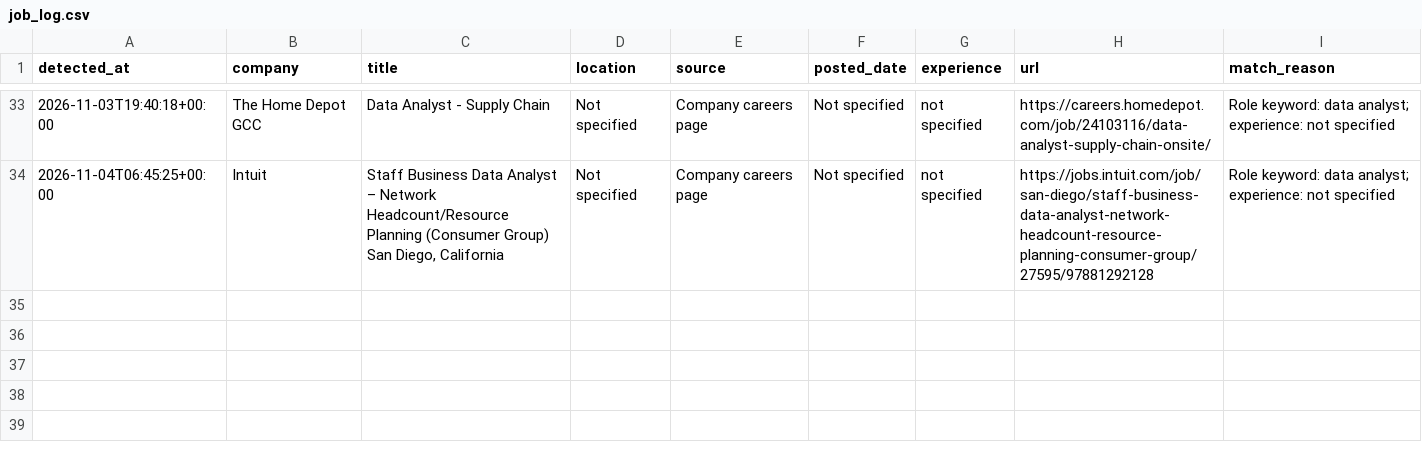
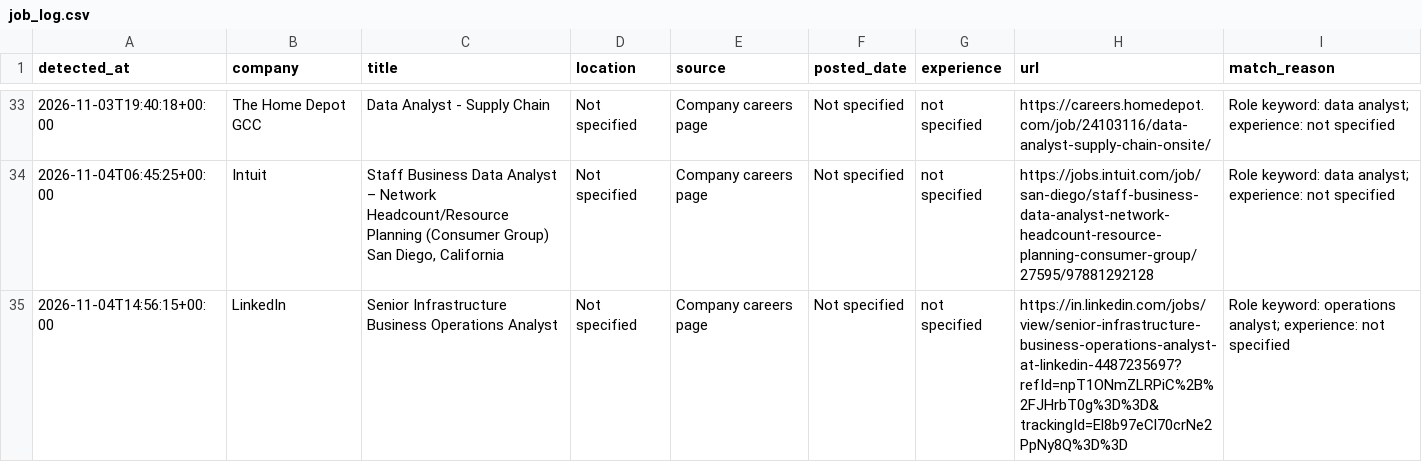
Before and after one commit to ruturaj1265/my-job-alerts, a CSV file: job_log.csv, drawn as a sheet; only a part is shown, gaps mark what is left out; the diff names each change by its address in the sheet, - before the commit and + after, or states it on an @@ line.

```diff
--- a/job_log.csv
+++ b/job_log.csv
+row 35: 2026-11-04T14:56:15+00:00 | LinkedIn | Senior Infrastructure Business Operations Analyst | Not specified | Company careers page | Not specified | not specified | https://in.linkedin.com/jobs/view/senior-infrastructure-business-operations-analyst-at-linkedin-4487235697?refId=npT1ONmZLRPiC%2B%2FJHrbT0g%3D%3D&trackingId=El8b97eCl70crNe2PpNy8Q%3D%3D | Role keyword: operations analyst; experience: not specified
```
Also changed, not shown: 1 other file.
